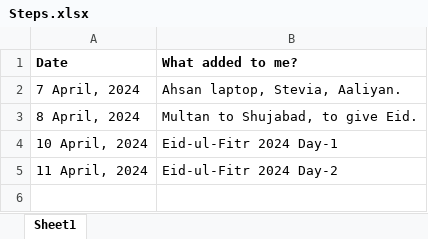
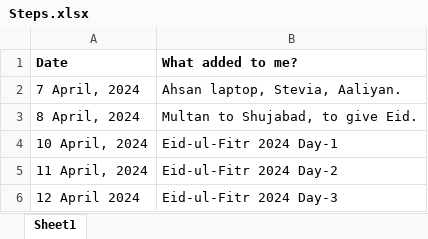
Before and after one commit to waqarakrambhutta/Steps, an Excel workbook: Steps.xlsx, sheet Sheet1, drawn as a sheet; values as stored, in another font and other column widths than the file's, no borders; the diff names each change by its address in the sheet, - before the commit and + after, or states it on an @@ line.

Commit message:
Apr 12 2024

```diff
--- a/Steps.xlsx (sheet Sheet1)
+++ b/Steps.xlsx (sheet Sheet1)
+row 6: 12 April 2024 | Eid-ul-Fitr 2024 Day-3
```
